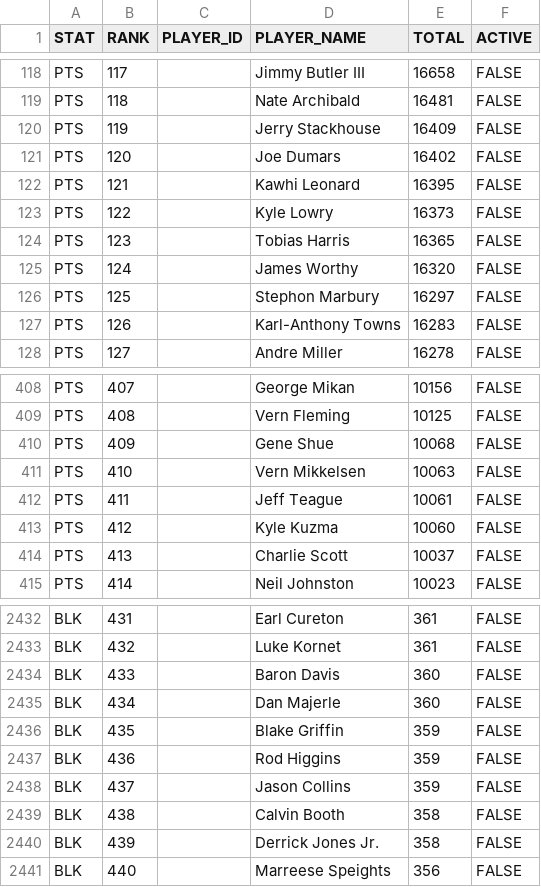
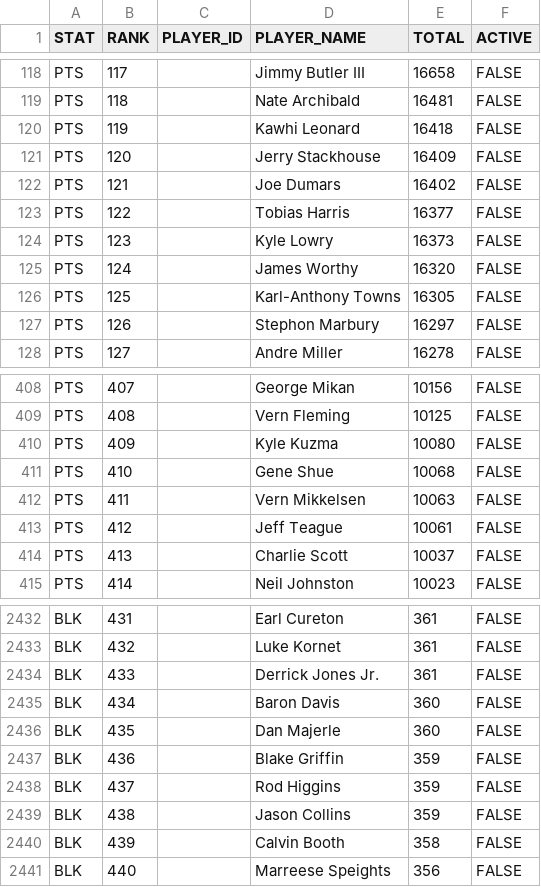
Before and after one commit to aderoa/DailyRecap, a CSV file: snapshot_live.csv, drawn as a sheet; only a part is shown, gaps mark what is left out; the diff covers the shown part only.

```diff
--- a/snapshot_live.csv
+++ b/snapshot_live.csv
@@ -119,10 +119,10 @@ PTS,117,,Jimmy Butler III,16658,FALSE
 PTS,118,,Nate Archibald,16481,FALSE
-PTS,119,,Jerry Stackhouse,16409,FALSE
-PTS,120,,Joe Dumars,16402,FALSE
-PTS,121,,Kawhi Leonard,16395,FALSE
-PTS,122,,Kyle Lowry,16373,FALSE
-PTS,123,,Tobias Harris,16365,FALSE
+PTS,119,,Kawhi Leonard,16418,FALSE
+PTS,120,,Jerry Stackhouse,16409,FALSE
+PTS,121,,Joe Dumars,16402,FALSE
+PTS,122,,Tobias Harris,16377,FALSE
+PTS,123,,Kyle Lowry,16373,FALSE
 PTS,124,,James Worthy,16320,FALSE
-PTS,125,,Stephon Marbury,16297,FALSE
-PTS,126,,Karl-Anthony Towns,16283,FALSE
+PTS,125,,Karl-Anthony Towns,16305,FALSE
+PTS,126,,Stephon Marbury,16297,FALSE
 PTS,127,,Andre Miller,16278,FALSE
@@ -409,6 +409,6 @@ PTS,407,,George Mikan,10156,FALSE
 PTS,408,,Vern Fleming,10125,FALSE
-PTS,409,,Gene Shue,10068,FALSE
-PTS,410,,Vern Mikkelsen,10063,FALSE
-PTS,411,,Jeff Teague,10061,FALSE
-PTS,412,,Kyle Kuzma,10060,FALSE
+PTS,409,,Kyle Kuzma,10080,FALSE
+PTS,410,,Gene Shue,10068,FALSE
+PTS,411,,Vern Mikkelsen,10063,FALSE
+PTS,412,,Jeff Teague,10061,FALSE
 PTS,413,,Charlie Scott,10037,FALSE
@@ -2433,9 +2433,9 @@ BLK,431,,Earl Cureton,361,FALSE
 BLK,432,,Luke Kornet,361,FALSE
-BLK,433,,Baron Davis,360,FALSE
-BLK,434,,Dan Majerle,360,FALSE
-BLK,435,,Blake Griffin,359,FALSE
-BLK,436,,Rod Higgins,359,FALSE
-BLK,437,,Jason Collins,359,FALSE
-BLK,438,,Calvin Booth,358,FALSE
-BLK,439,,Derrick Jones Jr.,358,FALSE
+BLK,433,,Derrick Jones Jr.,361,FALSE
+BLK,434,,Baron Davis,360,FALSE
+BLK,435,,Dan Majerle,360,FALSE
+BLK,436,,Blake Griffin,359,FALSE
+BLK,437,,Rod Higgins,359,FALSE
+BLK,438,,Jason Collins,359,FALSE
+BLK,439,,Calvin Booth,358,FALSE
 BLK,440,,Marreese Speights,356,FALSE
```
Also changed, not shown: 162 edited cells elsewhere in this file, 3 other files.
